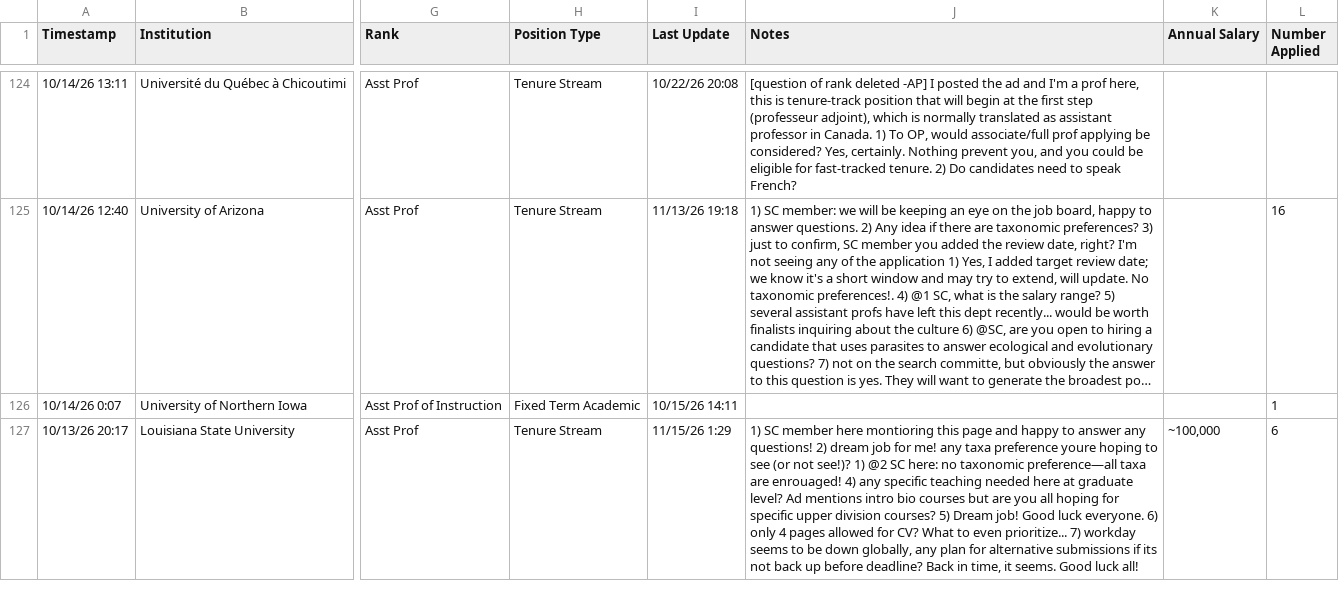
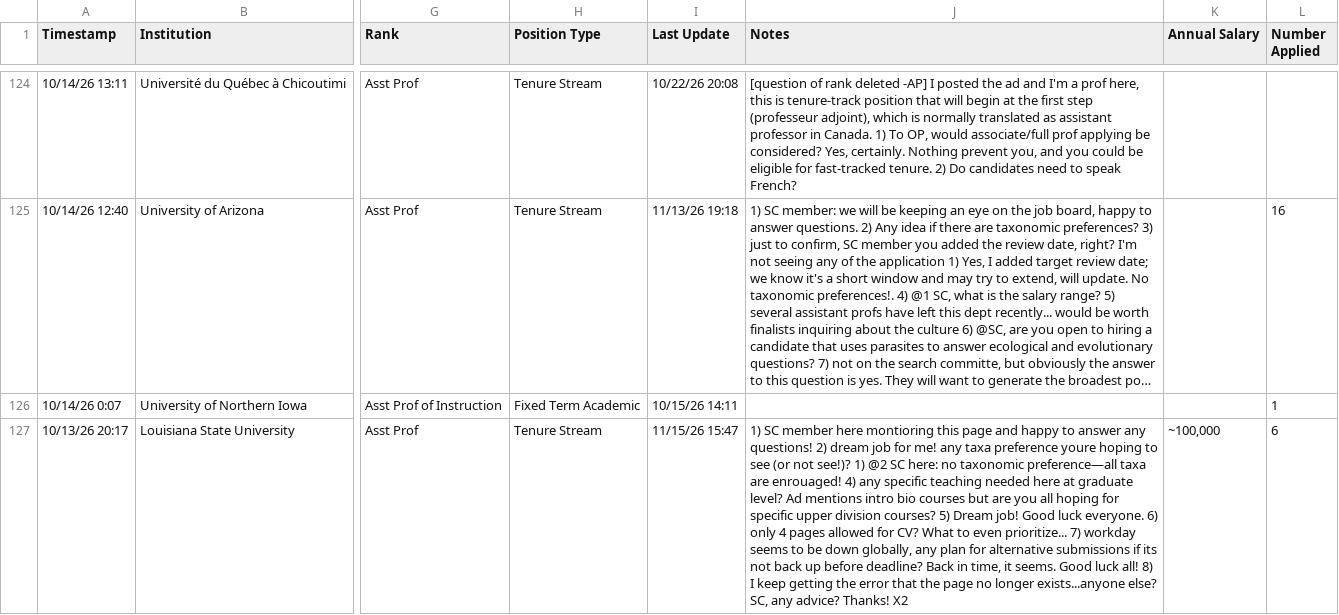
Before and after one commit to mikeblazanin/ecoevojobsR, a CSV file: data-raw/ecoevojobsR_faculty.csv, drawn as a sheet; only a part is shown, gaps mark what is left out; long unchanged cells end in …; the diff covers the shown part only; the diff names each change by its address in the sheet, - before the commit and + after, or states it on an @@ line.

```diff
--- a/data-raw/ecoevojobsR_faculty.csv
+++ b/data-raw/ecoevojobsR_faculty.csv
-I127 (Last Update): 11/15/26 1:29
+I127 (Last Update): 11/15/26 15:47
-J127 (Notes): …luck all!
+J127 (Notes): …luck all! 8) I keep getting the error that the page no longer exists...anyone else? SC, any advice? Thanks! X2
```
Also changed, not shown: 9 edited cells elsewhere in this file, 1 other file.
